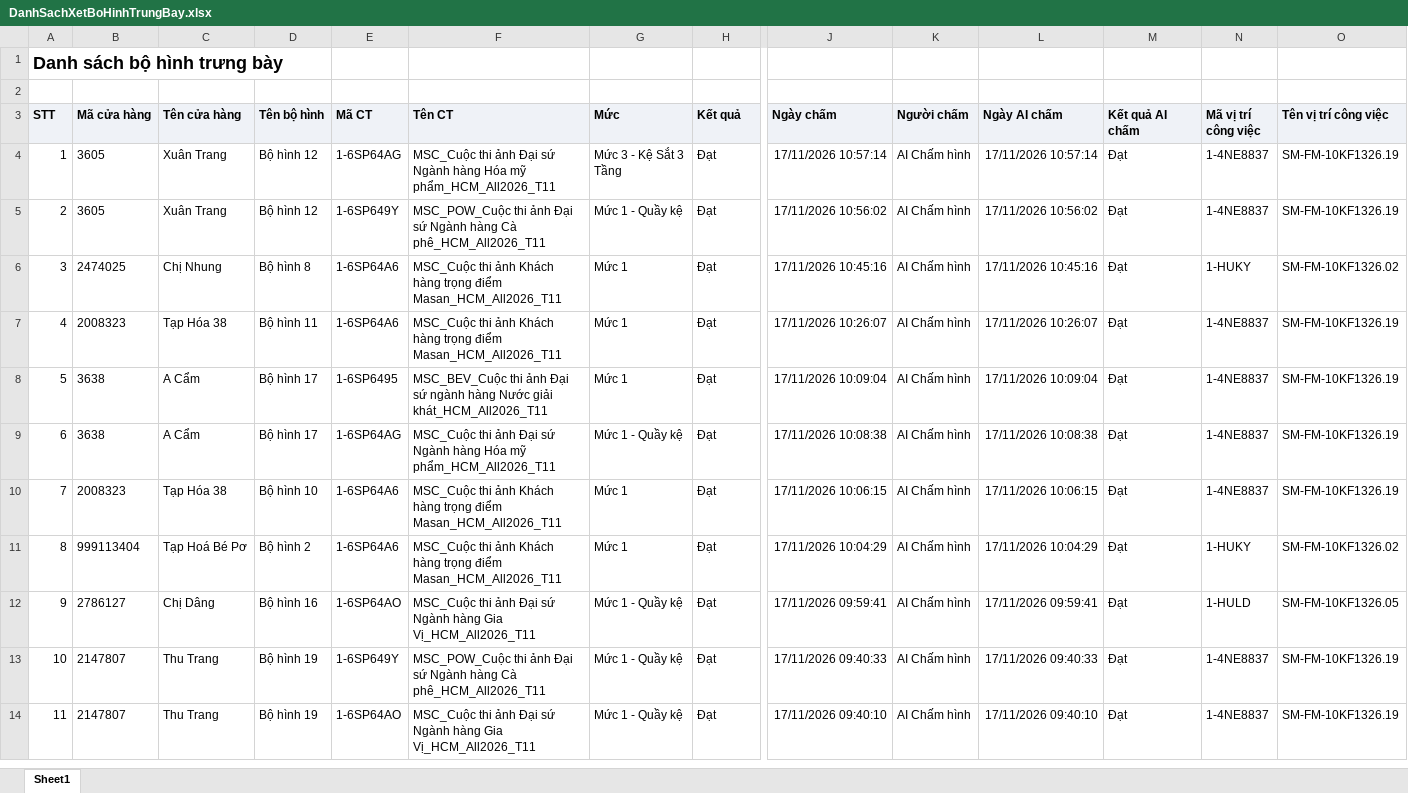
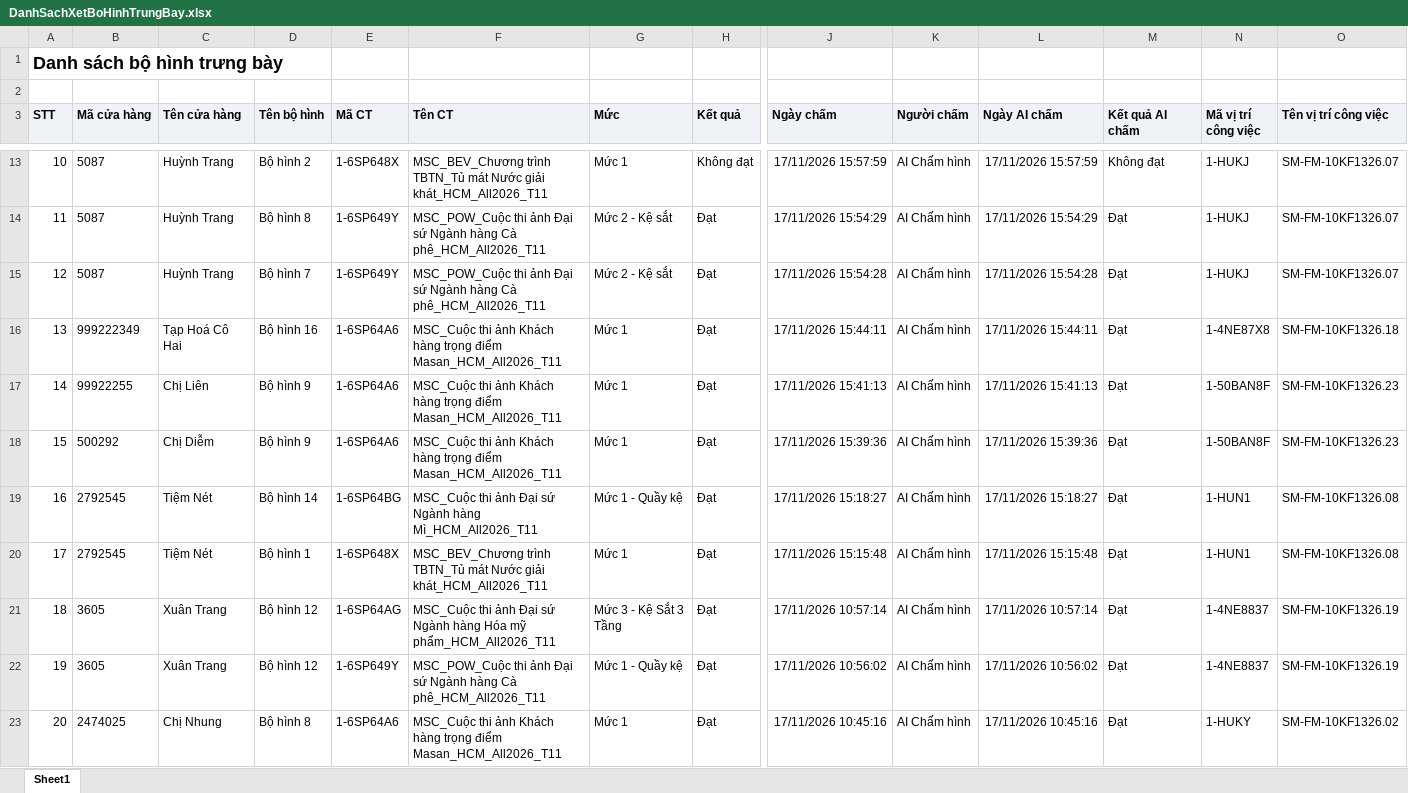
Before and after one commit to tantt2026-test/Test, an Excel workbook: data/Thang11/DanhSachXetBoHinhTrungBay.xlsx, sheet Sheet1, drawn as a sheet; only a part is shown, gaps mark what is left out; the shorter side is filled out with more unchanged rows; values as stored, in another font and other column widths than the file's, no borders; addresses are those after the commit; rows hold the shown columns only; the diff covers the shown part only; the diff names each change by its address in the sheet, - before the commit and + after, or states it on an @@ line.

```diff
--- a/data/Thang11/DanhSachXetBoHinhTrungBay.xlsx (sheet Sheet1)
+++ b/data/Thang11/DanhSachXetBoHinhTrungBay.xlsx (sheet Sheet1)
+row 13: 10 | 5087 | Huỳnh Trang | Bộ hình 2 | 1-6SP648X | MSC_BEV_Chương trình TBTN_Tủ mát Nước giải khát_HCM_All2026_T11 | Mức 1 | Không đạt | 17/11/2026 15:57:59 | AI Chấm hình | 17/11/2026 15:57:59 | Không đạt | 1-HUKJ | SM-FM-10KF1326.07
+row 14: 11 | 5087 | Huỳnh Trang | Bộ hình 8 | 1-6SP649Y | MSC_POW_Cuộc thi ảnh Đại sứ Ngành hàng Cà phê_HCM_All2026_T11 | Mức 2 - Kệ sắt | Đạt | 17/11/2026 15:54:29 | AI Chấm hình | 17/11/2026 15:54:29 | Đạt | 1-HUKJ | SM-FM-10KF1326.07
+row 15: 12 | 5087 | Huỳnh Trang | Bộ hình 7 | 1-6SP649Y | MSC_POW_Cuộc thi ảnh Đại sứ Ngành hàng Cà phê_HCM_All2026_T11 | Mức 2 - Kệ sắt | Đạt | 17/11/2026 15:54:28 | AI Chấm hình | 17/11/2026 15:54:28 | Đạt | 1-HUKJ | SM-FM-10KF1326.07
+row 16: 13 | 999222349 | Tạp Hoá Cô Hai | Bộ hình 16 | 1-6SP64A6 | MSC_Cuộc thi ảnh Khách hàng trọng điểm Masan_HCM_All2026_T11 | Mức 1 | Đạt | 17/11/2026 15:44:11 | AI Chấm hình | 17/11/2026 15:44:11 | Đạt | 1-4NE87X8 | SM-FM-10KF1326.18
+row 17: 14 | 99922255 | Chị Liên | Bộ hình 9 | 1-6SP64A6 | MSC_Cuộc thi ảnh Khách hàng trọng điểm Masan_HCM_All2026_T11 | Mức 1 | Đạt | 17/11/2026 15:41:13 | AI Chấm hình | 17/11/2026 15:41:13 | Đạt | 1-50BAN8F | SM-FM-10KF1326.23
+row 18: 15 | 500292 | Chị Diễm | Bộ hình 9 | 1-6SP64A6 | MSC_Cuộc thi ảnh Khách hàng trọng điểm Masan_HCM_All2026_T11 | Mức 1 | Đạt | 17/11/2026 15:39:36 | AI Chấm hình | 17/11/2026 15:39:36 | Đạt | 1-50BAN8F | SM-FM-10KF1326.23
+row 19: 16 | 2792545 | Tiệm Nét | Bộ hình 14 | 1-6SP64BG | MSC_Cuộc thi ảnh Đại sứ Ngành hàng Mì_HCM_All2026_T11 | Mức 1 - Quầy kệ | Đạt | 17/11/2026 15:18:27 | AI Chấm hình | 17/11/2026 15:18:27 | Đạt | 1-HUN1 | SM-FM-10KF1326.08
+row 20: 17 | 2792545 | Tiệm Nét | Bộ hình 1 | 1-6SP648X | MSC_BEV_Chương trình TBTN_Tủ mát Nước giải khát_HCM_All2026_T11 | Mức 1 | Đạt | 17/11/2026 15:15:48 | AI Chấm hình | 17/11/2026 15:15:48 | Đạt | 1-HUN1 | SM-FM-10KF1326.08
@@ column A (STT) renumbered from row 21 down @@
```
Also changed, not shown: 9 added rows elsewhere in this sheet, data/Thang11/DANH_SACH_KET_QUA_CUA_HANG_THAM_GIA_CHUONG_TRINH.xlsx, data/Thang11/DanhSachChiTietDonHang (1).xlsx, 3 other files.
